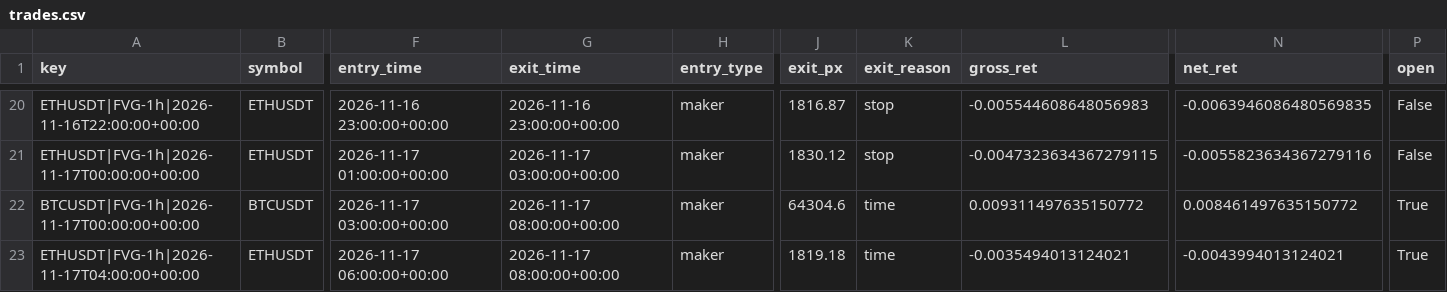
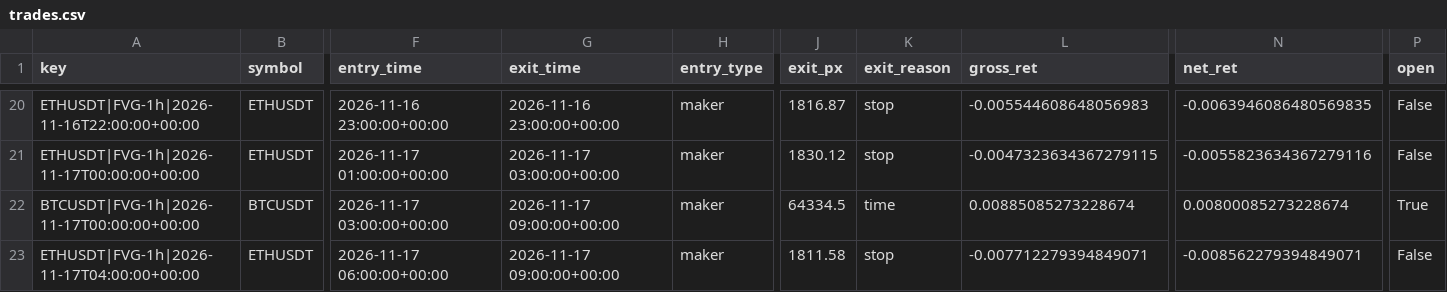
Before and after one commit to richard-nend/youtube-quant-lab, a CSV file: live/trades.csv, drawn as a sheet; only a part is shown, gaps mark what is left out; the diff names each change by its address in the sheet, - before the commit and + after, or states it on an @@ line.

Commit message:
live: 2026-11-17T10:03Z

```diff
--- a/live/trades.csv
+++ b/live/trades.csv
-G22:G23 (exit_time): 2026-11-17 08:00:00+00:00
+G22:G23 (exit_time): 2026-11-17 09:00:00+00:00
-J22 (exit_px): 64304.6
+J22 (exit_px): 64334.5
-L22 (gross_ret): 0.009311497635150772
+L22 (gross_ret): 0.00885085273228674
-N22 (net_ret): 0.008461497635150772
+N22 (net_ret): 0.00800085273228674
-J23 (exit_px): 1819.18
+J23 (exit_px): 1811.58
-K23 (exit_reason): time
+K23 (exit_reason): stop
-L23 (gross_ret): -0.0035494013124021
+L23 (gross_ret): -0.007712279394849071
-N23 (net_ret): -0.0043994013124021
+N23 (net_ret): -0.008562279394849071
-P23 (open): True
+P23 (open): False
```
Also changed, not shown: 2 other files.
